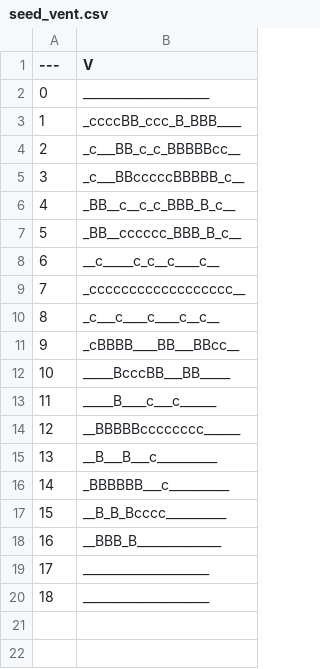
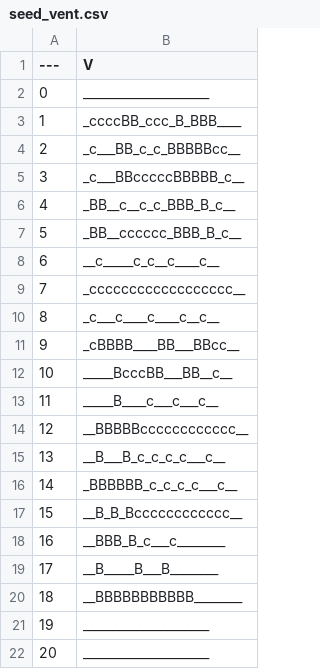
Before and after one commit to jacjosep1/derelict, a CSV file: Content/Data/Seeds/seed_vent.csv, drawn as a sheet; addresses are those after the commit; the diff names each change by its address in the sheet, - before the commit and + after, or states it on an @@ line.

```diff
--- a/Content/Data/Seeds/seed_vent.csv
+++ b/Content/Data/Seeds/seed_vent.csv
-B12 (V): _____BcccBB___BB_____
+B12 (V): _____BcccBB___BB__c__
-B13 (V): _____B____c___c______
+B13 (V): _____B____c___c___c__
-B14 (V): __BBBBBcccccccc______
+B14 (V): __BBBBBcccccccccccc__
-B15 (V): __B___B___c__________
+B15 (V): __B___B_c_c_c_c___c__
-B16 (V): _BBBBBB___c__________
+B16 (V): _BBBBBB_c_c_c_c___c__
-B17 (V): __B_B_Bcccc__________
+B17 (V): __B_B_Bcccccccccccc__
-B18 (V): __BBB_B______________
+B18 (V): __BBB_B_c___c________
+row 19: 17 | __B_____B___B________
+row 20: 18 | __BBBBBBBBBBB________
@@ column A (---) renumbered from row 21 down @@
```
Also changed, not shown: Content/Data/Seeds/seed_h.csv, 17 other files.
